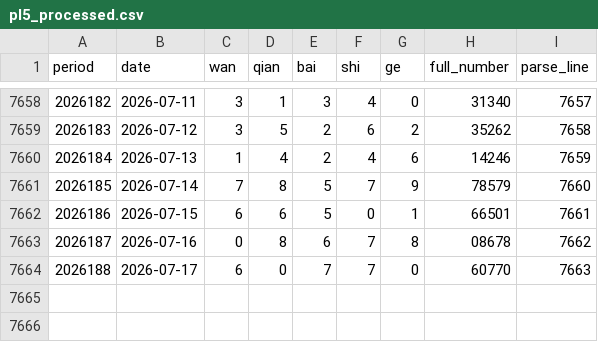
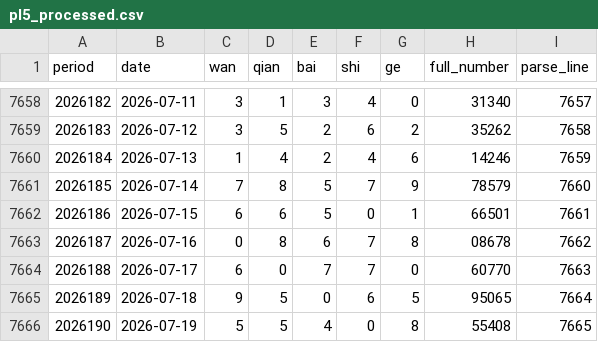
Before and after one commit to Luohan-ping88/luohan-code, a CSV file: PL5/data/processed/pl5_processed.csv, drawn as a sheet; only a part is shown, gaps mark what is left out; the diff names each change by its address in the sheet, - before the commit and + after, or states it on an @@ line.

```diff
--- a/PL5/data/processed/pl5_processed.csv
+++ b/PL5/data/processed/pl5_processed.csv
+row 7665: 2026189 | 2026-07-18 | 9 | 5 | 0 | 6 | 5 | 95065 | 7664
+row 7666: 2026190 | 2026-07-19 | 5 | 5 | 4 | 0 | 8 | 55408 | 7665
```
Also changed, not shown: 4 other files.
